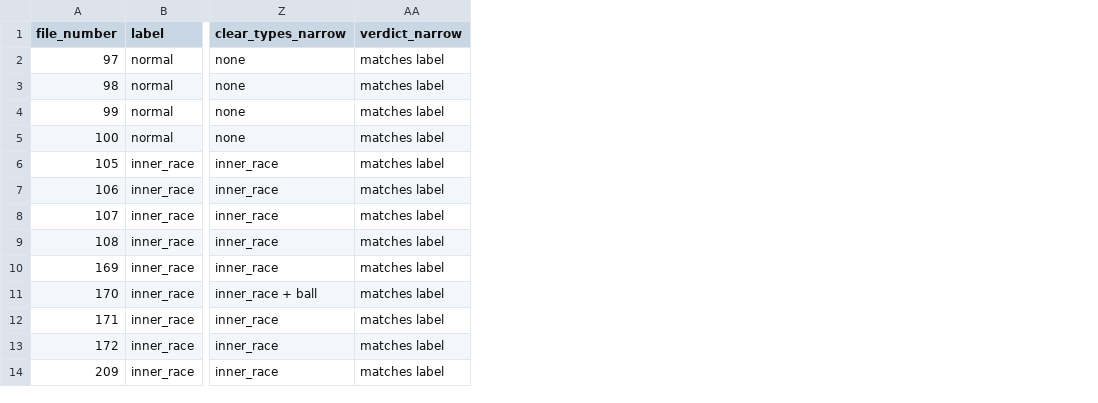
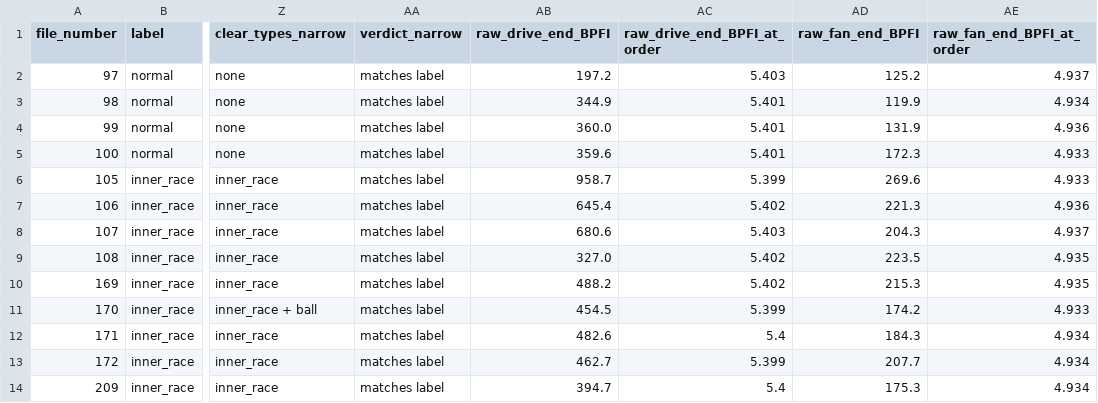
Before and after one commit to ongaihua0209-web/bearing-fault-honest-eval, a CSV file: results/fault_signatures.csv, drawn as a sheet; only a part is shown, gaps mark what is left out; the diff names each change by its address in the sheet, - before the commit and + after, or states it on an @@ line.

```diff
--- a/results/fault_signatures.csv
+++ b/results/fault_signatures.csv
+column AB (raw_drive_end_BPFI), rows 2-14: 197.2 | 344.9 | 360.0 | 359.6 | 958.7 | 645.4 | 680.6 | 327.0 | 488.2 | 454.5 | 482.6 | 462.7 | 394.7
+column AC (raw_drive_end_BPFI_at_order), rows 2-14: 5.403 | 5.401 | 5.401 | 5.401 | 5.399 | 5.402 | 5.403 | 5.402 | 5.402 | 5.399 | 5.4 | 5.399 | 5.4
+column AD (raw_fan_end_BPFI), rows 2-14: 125.2 | 119.9 | 131.9 | 172.3 | 269.6 | 221.3 | 204.3 | 223.5 | 215.3 | 174.2 | 184.3 | 207.7 | 175.3
+column AE (raw_fan_end_BPFI_at_order), rows 2-14: 4.937 | 4.934 | 4.936 | 4.933 | 4.933 | 4.936 | 4.937 | 4.935 | 4.935 | 4.933 | 4.934 | 4.934 | 4.934
```
Also changed, not shown: results/manifest.csv, 9 other files.
